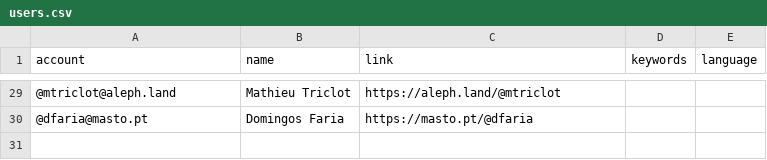
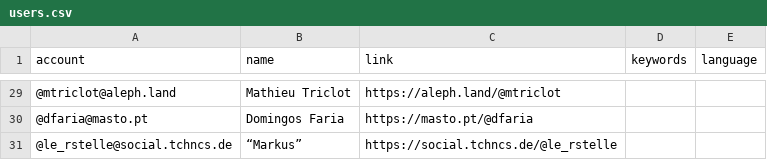
Before and after one commit to florisre/mastodon-iranian-studies, a CSV file: resources/users.csv, drawn as a sheet; only a part is shown, gaps mark what is left out.

Commit message:
Update users.csv

```diff
--- a/resources/users.csv
+++ b/resources/users.csv
@@ -30 +30,2 @@ account,name,link,keywords,language
 @dfaria@masto.pt,Domingos Faria,https://masto.pt/@dfaria
+@le_rstelle@social.tchncs.de,“Markus”,https://social.tchncs.de/@le_rstelle
```
